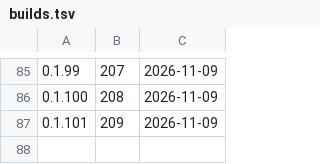
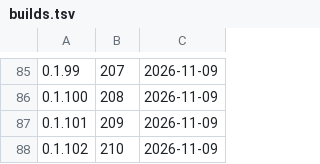
Before and after one commit to d2ntr5/karya-releases, a TSV file: builds.tsv, drawn as a sheet; only a part is shown, gaps mark what is left out; the diff names each change by its address in the sheet, - before the commit and + after, or states it on an @@ line.

```diff
--- a/builds.tsv
+++ b/builds.tsv
+row 88: 0.1.102 | 210 | 2026-11-09
```
Also changed, not shown: 3 other files.
